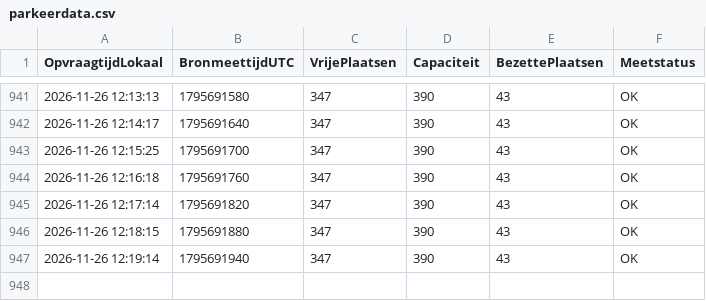
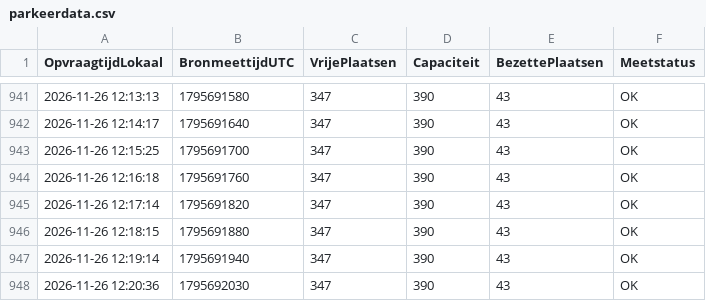
Before and after one commit to jeroenkloeke/parkeerdata, a CSV file: parkeerdata.csv, drawn as a sheet; only a part is shown, gaps mark what is left out.

```diff
--- a/parkeerdata.csv
+++ b/parkeerdata.csv
@@ -947 +947,2 @@ OpvraagtijdLokaal,BronmeettijdUTC,VrijePlaatsen,Capaciteit,BezettePlaatsen,Meets
 2026-11-26 12:19:14,1795691940,347,390,43,OK
+2026-11-26 12:20:36,1795692030,347,390,43,OK
```
